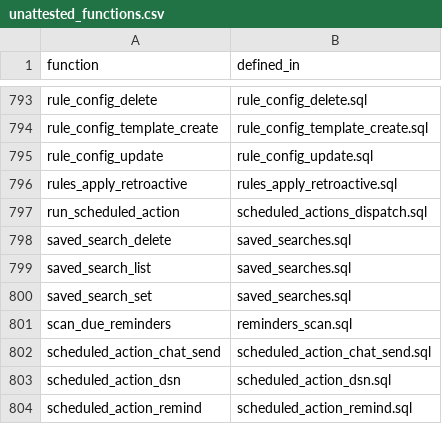
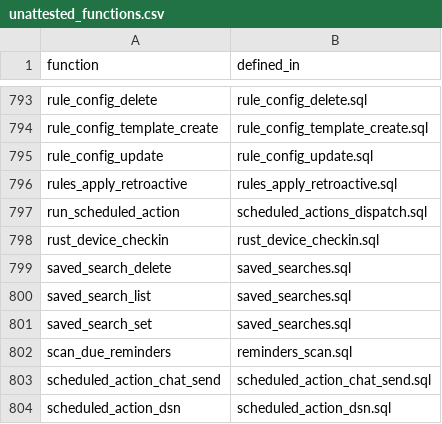
Before and after one commit to setjoin/setjoin, a CSV file: mailserver/sql/xinchuang/unattested_functions.csv, drawn as a sheet; only a part is shown, gaps mark what is left out; the shorter side is filled out with more unchanged rows.

Commit message:
fix(device): merge-queue guards — rehearsal PENDING, audit inventory, pgTAP casts, HEAD registration (#341)

```diff
--- a/mailserver/sql/xinchuang/unattested_functions.csv
+++ b/mailserver/sql/xinchuang/unattested_functions.csv
@@ -797,2 +797,3 @@ rules_apply_retroactive,rules_apply_retroactive.sql
 run_scheduled_action,scheduled_actions_dispatch.sql
+rust_device_checkin,rust_device_checkin.sql
 saved_search_delete,saved_searches.sql
```
Also changed, not shown: scripts/audit-coverage.tsv, 9 other files.
